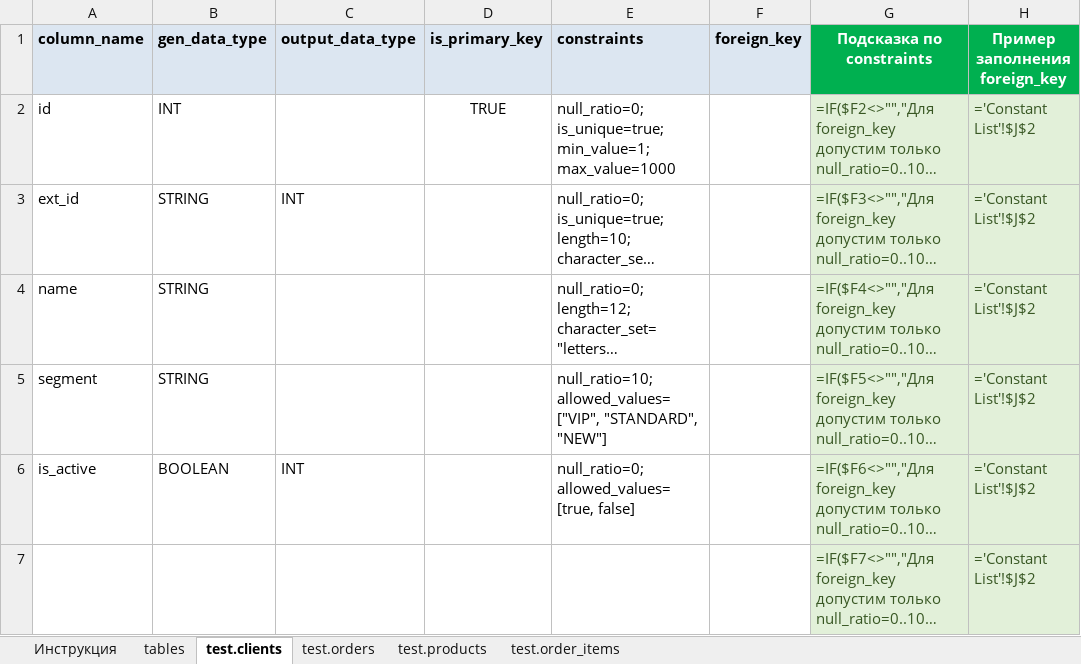
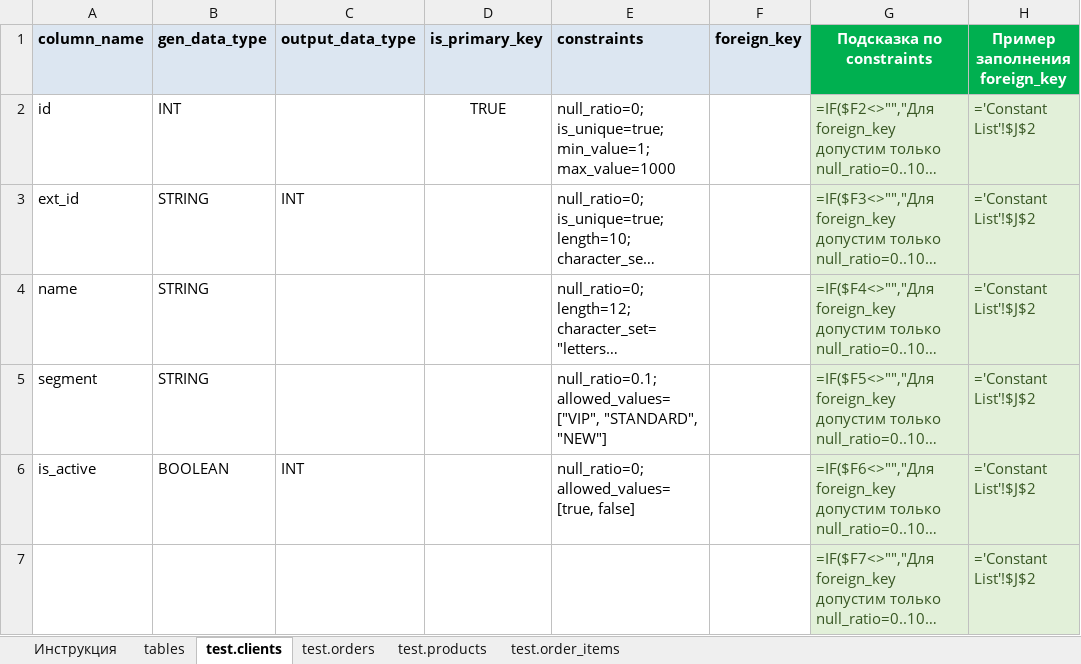
Before and after one commit to RashatM/DataGen, an Excel workbook: datagen/params/data_gen.xlsx, sheet test.clients, drawn as a sheet; only a part is shown; long unchanged cells end in …; values as stored, in another font and other column widths than the file's, no borders; formulas without a stored value are shown as written; the diff names each change by its address in the sheet, - before the commit and + after, or states it on an @@ line.

Commit message:
fix excel mapping

```diff
--- a/datagen/params/data_gen.xlsx (sheet test.clients)
+++ b/datagen/params/data_gen.xlsx (sheet test.clients)
-E5 (constraints): null_ratio=10; allowed_values=["VIP", "STANDARD",…
+E5 (constraints): null_ratio=0.1; allowed_values=["VIP", "STANDARD",…
```
Also changed, not shown: 12 other files.
